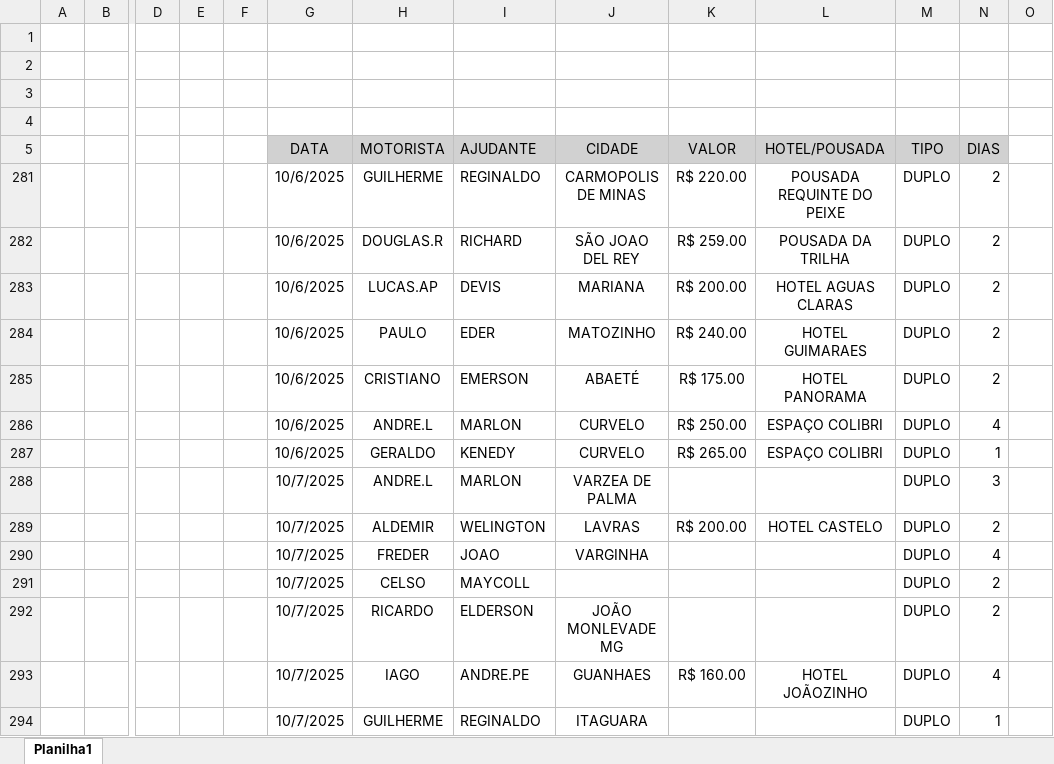
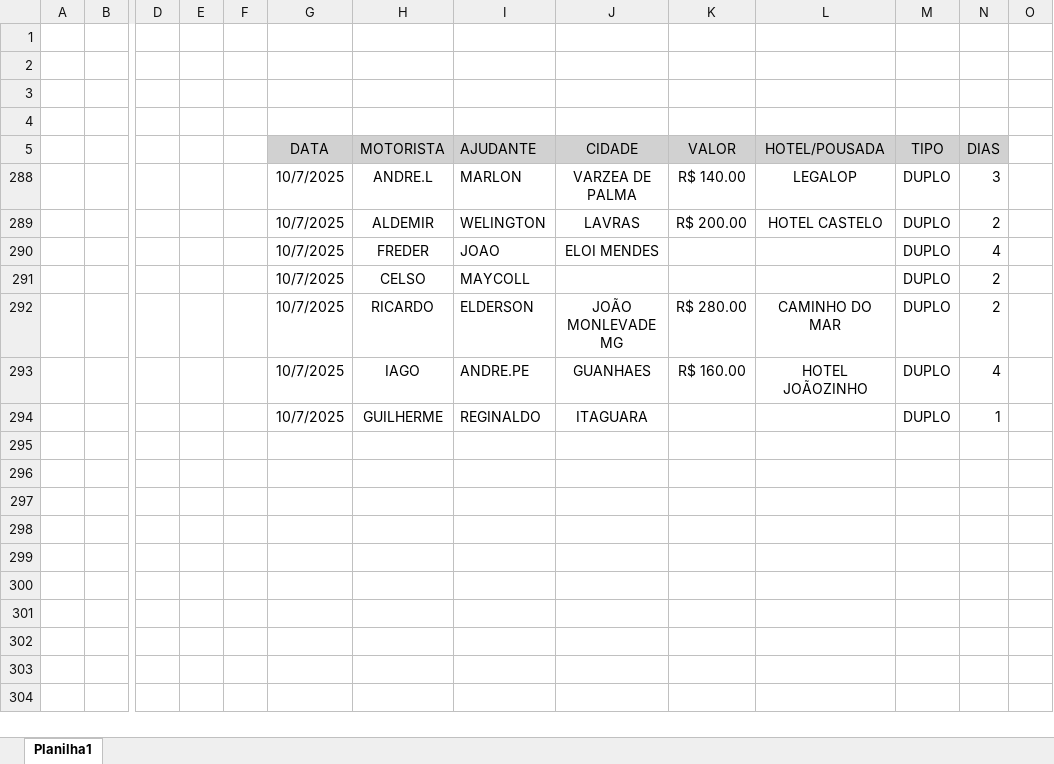
Before and after one commit to jhonnyoraculos/dashboard, an Excel workbook: data/reserva de hoteis.xlsx, sheet Planilha1, drawn as a sheet; only a part is shown, gaps mark what is left out; values as stored, in another font and other column widths than the file's, no borders; rows hold the shown columns only; the diff names each change by its address in the sheet, - before the commit and + after, or states it on an @@ line.

```diff
--- a/data/reserva de hoteis.xlsx (sheet Planilha1)
+++ b/data/reserva de hoteis.xlsx (sheet Planilha1)
@@ row 281 hidden:  |  |  |  |  | 10/6/2025 | GUILHERME | REGINALDO | CARMOPOLIS DE MINAS | R$ 220.00 | POUSADA REQUINTE DO PEIXE | DUPLO | 2 @@
@@ row 282 hidden:  |  |  |  |  | 10/6/2025 | DOUGLAS.R | RICHARD | SÃO JOAO DEL REY | R$ 259.00 | POUSADA DA TRILHA | DUPLO | 2 @@
@@ row 283 hidden:  |  |  |  |  | 10/6/2025 | LUCAS.AP | DEVIS | MARIANA | R$ 200.00 | HOTEL AGUAS CLARAS | DUPLO | 2 @@
@@ row 284 hidden:  |  |  |  |  | 10/6/2025 | PAULO | EDER | MATOZINHO | R$ 240.00 | HOTEL GUIMARAES | DUPLO | 2 @@
@@ row 285 hidden:  |  |  |  |  | 10/6/2025 | CRISTIANO | EMERSON | ABAETÉ | R$ 175.00 | HOTEL PANORAMA | DUPLO | 2 @@
@@ row 286 hidden:  |  |  |  |  | 10/6/2025 | ANDRE.L | MARLON | CURVELO | R$ 250.00 | ESPAÇO COLIBRI | DUPLO | 4 @@
@@ row 287 hidden:  |  |  |  |  | 10/6/2025 | GERALDO | KENEDY | CURVELO | R$ 265.00 | ESPAÇO COLIBRI | DUPLO | 1 @@
-K288 (VALOR): (empty)
+K288 (VALOR): R$ 140.00
-L288 (HOTEL/POUSADA): (empty)
+L288 (HOTEL/POUSADA): LEGALOP
-J290 (CIDADE): VARGINHA
+J290 (CIDADE): ELOI MENDES
-K292 (VALOR): (empty)
+K292 (VALOR): R$ 280.00
-L292 (HOTEL/POUSADA): (empty)
+L292 (HOTEL/POUSADA): CAMINHO DO MAR
```
Also changed, not shown: 1 other file.
